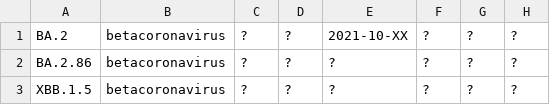
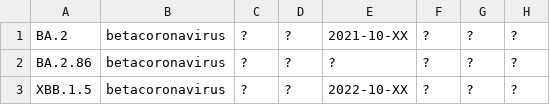
Before and after one commit to corneliusroemer/ncov-simplest, a TSV file: data/root_meta.tsv, drawn as a sheet; only a part is shown; the diff names each change by its address in the sheet, - before the commit and + after, or states it on an @@ line.

```diff
--- a/data/root_meta.tsv
+++ b/data/root_meta.tsv
-E3: ?
+E3: 2022-10-XX
```
Also changed, not shown: 2 other files.
